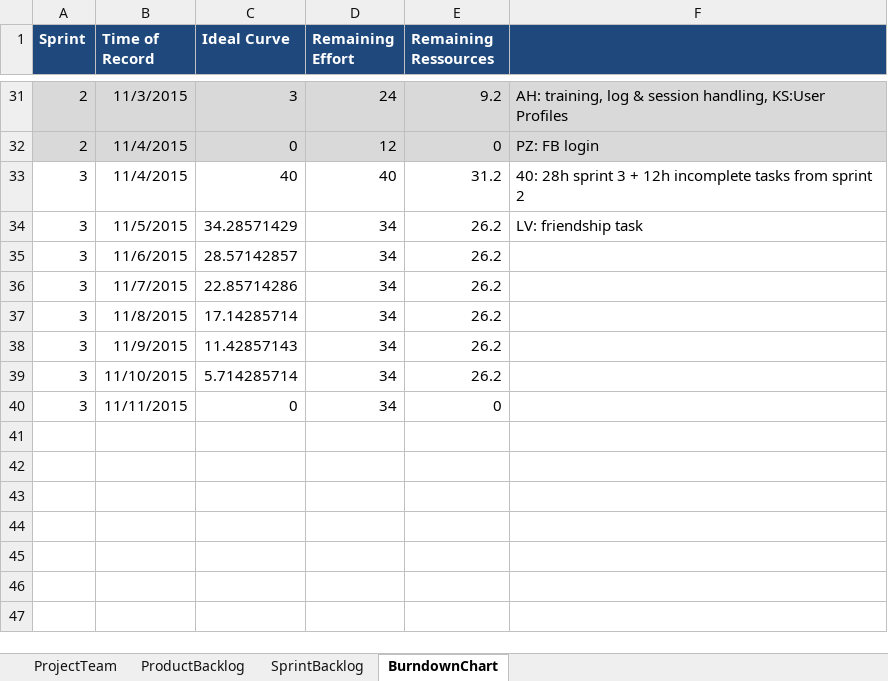
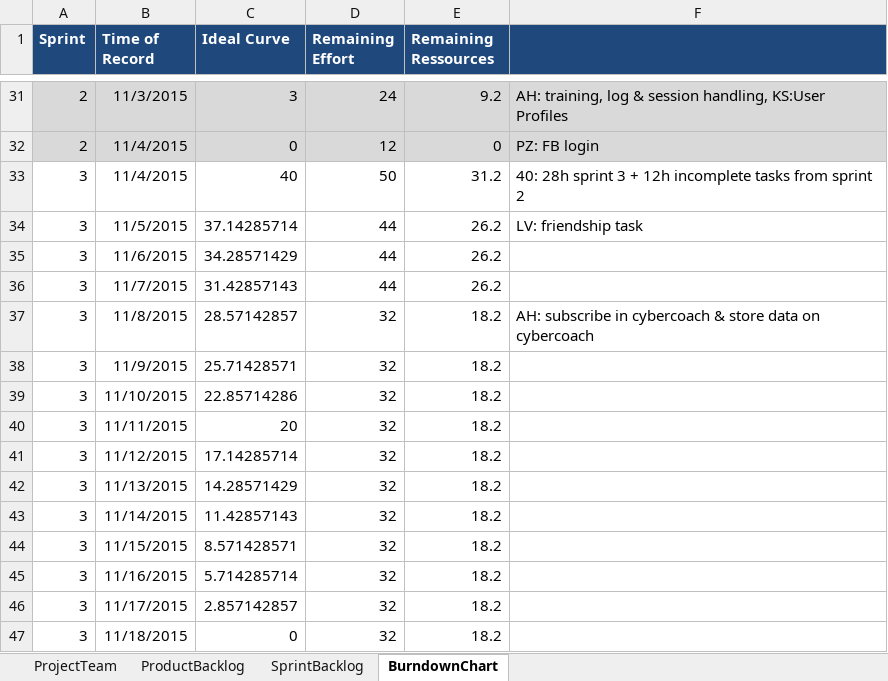
Before and after one commit to ASE15/Sporticide, an Excel workbook: scrum/scrum_sporticide.xlsx, sheet BurndownChart, drawn as a sheet; only a part is shown, gaps mark what is left out; values as stored, in another font and other column widths than the file's, no borders; charts and pictures not drawn; the diff names each change by its address in the sheet, - before the commit and + after, or states it on an @@ line.

```diff
--- a/scrum/scrum_sporticide.xlsx (sheet BurndownChart)
+++ b/scrum/scrum_sporticide.xlsx (sheet BurndownChart)
-D33 (Remaining Effort): 40
+D33 (Remaining Effort): 50
-C34 (Ideal Curve): 34.28571429
+C34 (Ideal Curve): 37.14285714
-D34:D36 (Remaining Effort): 34
+D34:D36 (Remaining Effort): 44
-C35 (Ideal Curve): 28.57142857
+C35 (Ideal Curve): 34.28571429
-C36 (Ideal Curve): 22.85714286
+C36 (Ideal Curve): 31.42857143
-C37 (Ideal Curve): 17.14285714
+C37 (Ideal Curve): 28.57142857
-D37:D40 (Remaining Effort): 34
+D37:D40 (Remaining Effort): 32
-E37:E39 (Remaining Ressources): 26.2
+E37:E39 (Remaining Ressources): 18.2
-F37: (empty)
+F37: AH: subscribe in cybercoach & store data on cybercoach
-C38 (Ideal Curve): 11.42857143
+C38 (Ideal Curve): 25.71428571
-C39 (Ideal Curve): 5.714285714
+C39 (Ideal Curve): 22.85714286
-C40 (Ideal Curve): 0
+C40 (Ideal Curve): 20
-E40 (Remaining Ressources): 0
+E40 (Remaining Ressources): 18.2
+row 41: 3 | 11/12/2015 | 17.14285714 | 32 | 18.2
+row 42: 3 | 11/13/2015 | 14.28571429 | 32 | 18.2
+row 43: 3 | 11/14/2015 | 11.42857143 | 32 | 18.2
+row 44: 3 | 11/15/2015 | 8.571428571 | 32 | 18.2
+row 45: 3 | 11/16/2015 | 5.714285714 | 32 | 18.2
+row 46: 3 | 11/17/2015 | 2.857142857 | 32 | 18.2
+row 47: 3 | 11/18/2015 | 0 | 32 | 18.2
```
Also changed, not shown: sheet SprintBacklog, sheet ProductBacklog, charts or pictures, 1 other file.
